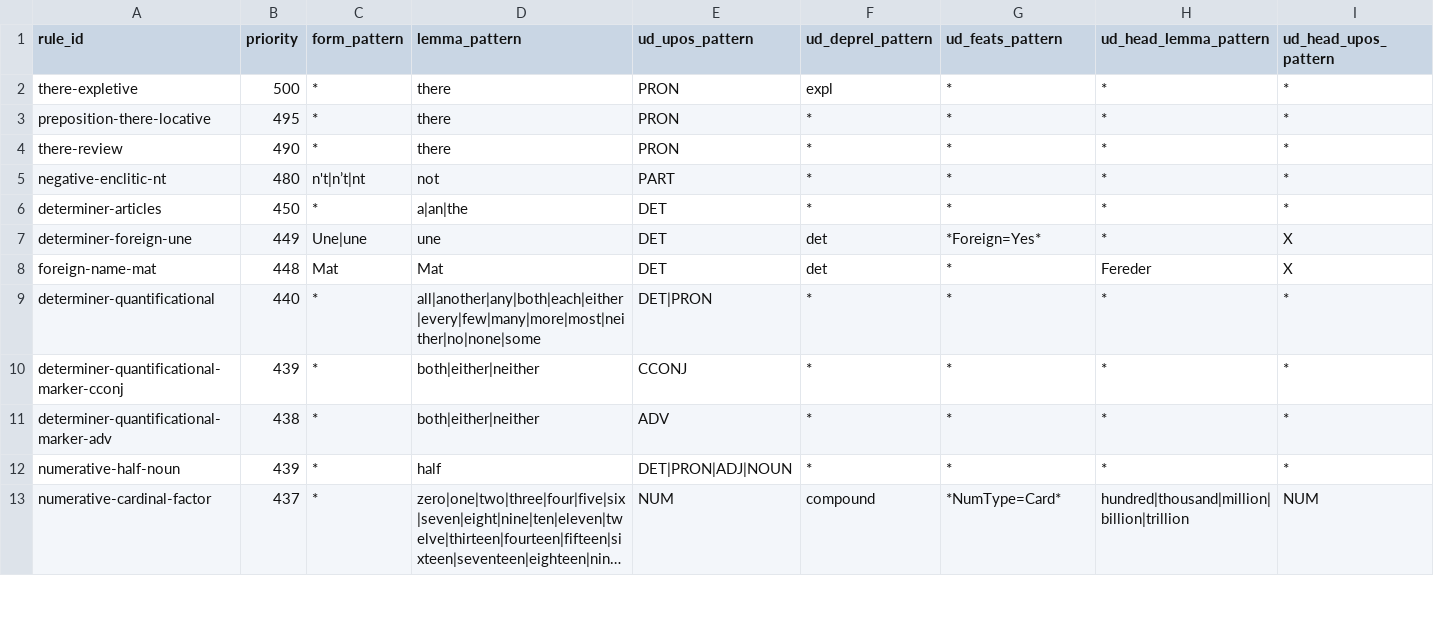
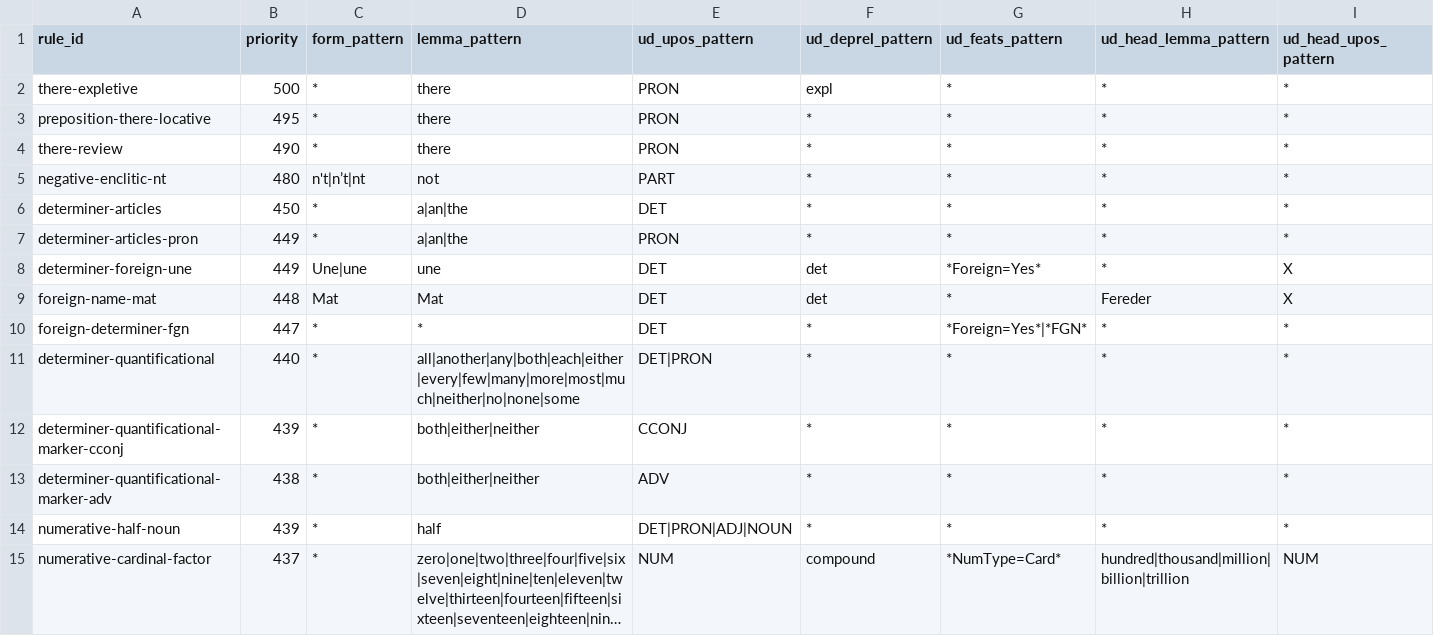
Before and after one commit to BrettRey/ud-english-retagging, a CSV file: rules/cgel_retagging.csv, drawn as a sheet; only a part is shown; long unchanged cells end in …; addresses are those after the commit; rows hold the shown columns only; the diff covers the shown part only; the diff names each change by its address in the sheet, - before the commit and + after, or states it on an @@ line.

```diff
--- a/rules/cgel_retagging.csv
+++ b/rules/cgel_retagging.csv
+row 7: determiner-articles-pron | 449 | * | a|an|the | PRON | * | * | * | *
+row 10: foreign-determiner-fgn | 447 | * | * | DET | * | *Foreign=Yes*|*FGN* | * | *
-D11 (lemma_pattern): all|another|any|both|each|either|every|few|many|more|most|neither|no|none|some
+D11 (lemma_pattern): all|another|any|both|each|either|every|few|many|more|most|much|neither|no|none|some
```
Also changed, not shown: 8 added rows and 3 edited cells elsewhere in this file, 5 other files.
